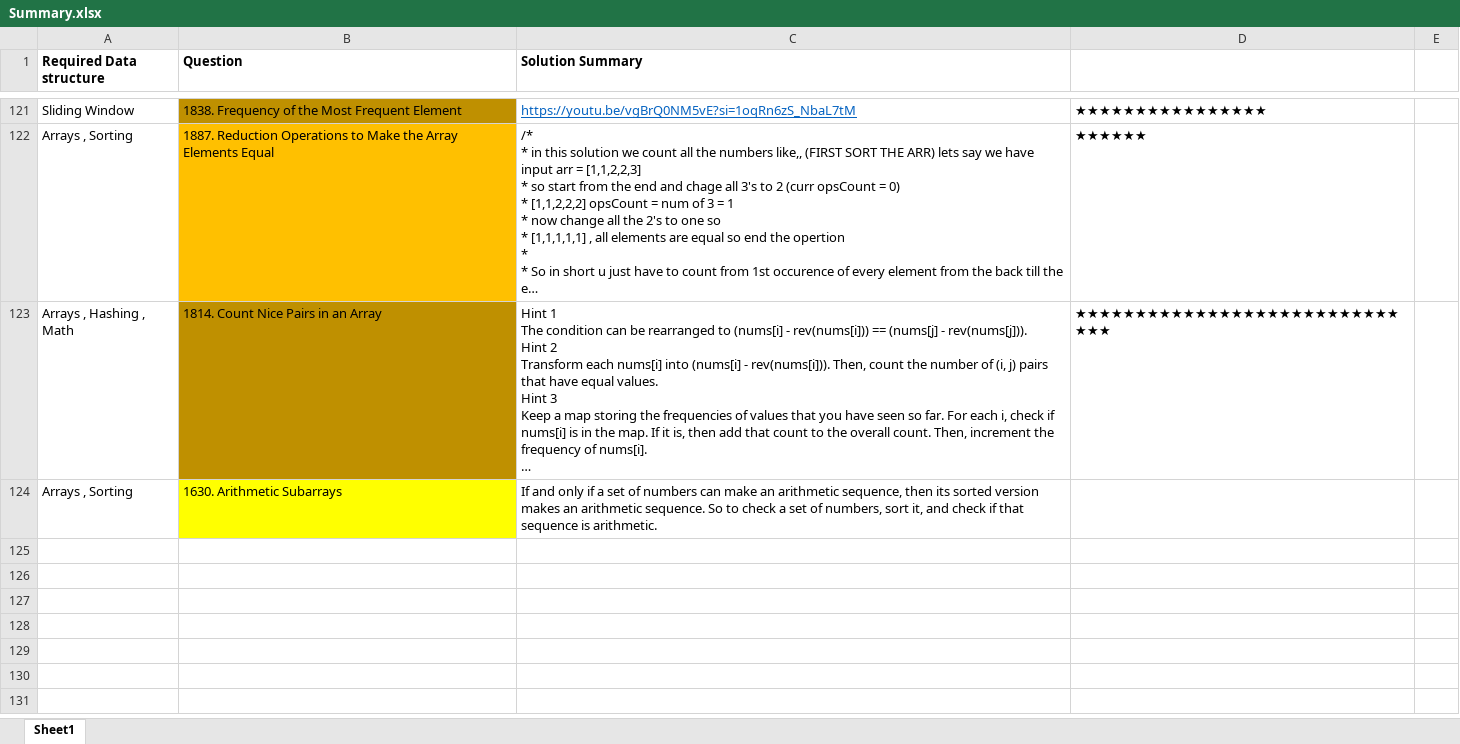
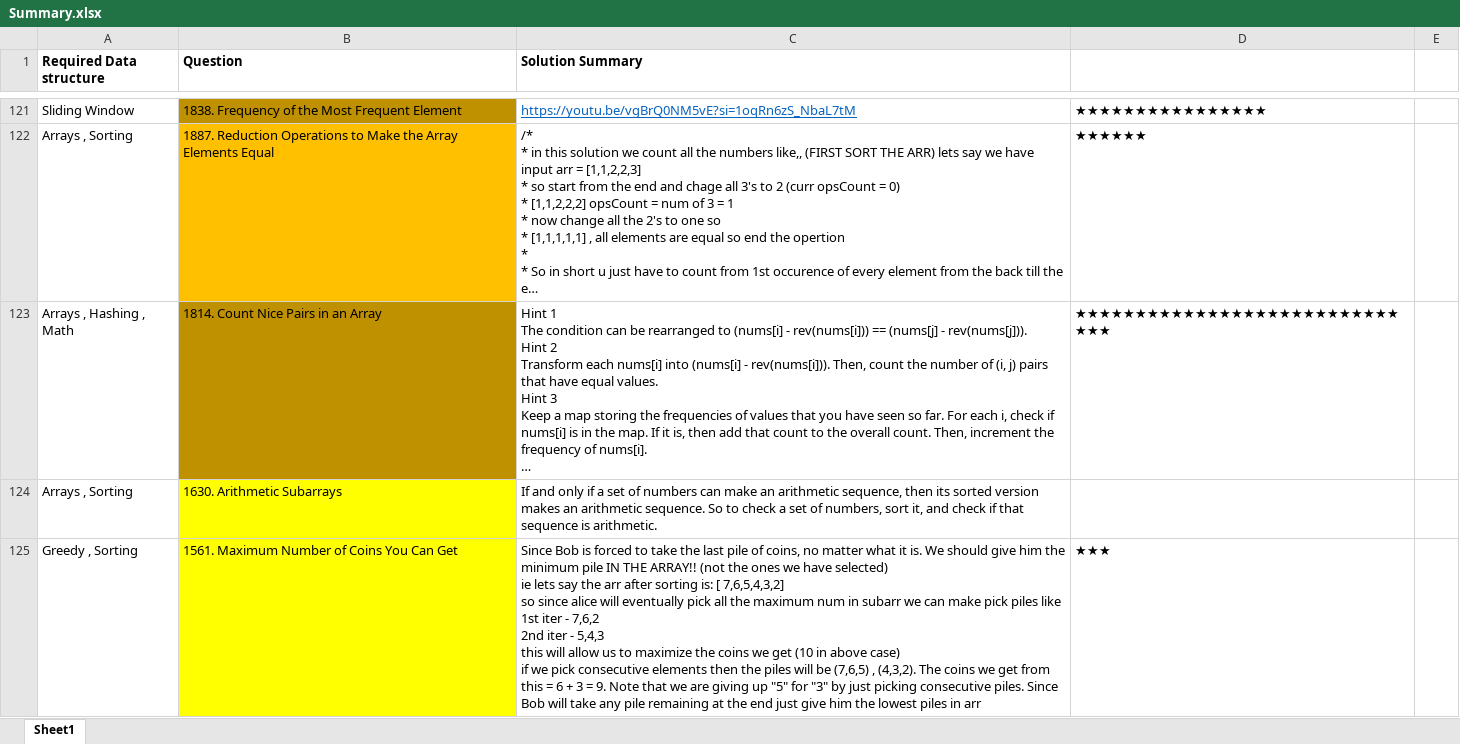
Before and after one commit to OP-75/Leetcode, an Excel workbook: Summary.xlsx, sheet Sheet1, drawn as a sheet; only a part is shown, gaps mark what is left out; long unchanged cells end in …; values as stored, in another font and other column widths than the file's, no borders; ↵ is a line break in a cell; the diff names each change by its address in the sheet, - before the commit and + after, or states it on an @@ line.

```diff
--- a/Summary.xlsx (sheet Sheet1)
+++ b/Summary.xlsx (sheet Sheet1)
+row 125: Greedy , Sorting | 1561. Maximum Number of Coins You Can Get | Since Bob is forced to take the last pile of coins, no matter what it is. We should give him the minimum pile IN THE ARRAY!! (not the ones we have selected) ↵ ie lets say the arr after sorting is: [ 7,6,5,4,3,2] ↵ so since alice will eventually pick all the maximum num in subarr we can make pick piles like ↵ 1st iter - 7,6,2 ↵ 2nd iter - 5,4,3 ↵ this will allow us to maximize the coins we get (10 in above case) ↵ if we pick consecutive elements then the piles will be (7,6,5) , (4,3,2). The coins we get from this = 6 + 3 = 9. Note that we are giving up "5" for "3" by just picking consecutive piles. Since Bob will take any pile remaining at the end just give him the lowest piles in arr | ★★★
```
Also changed, not shown: 3 other files.
